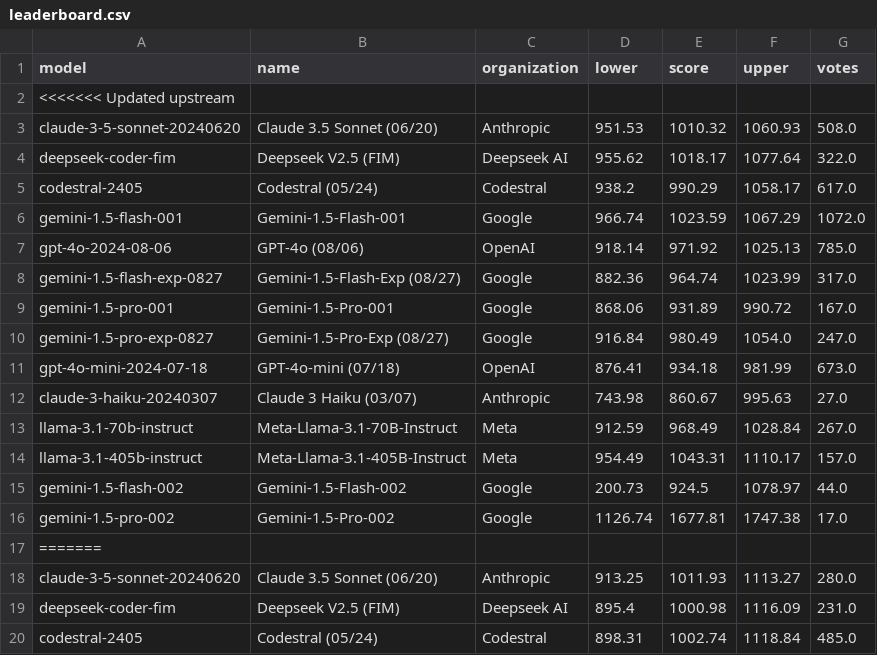
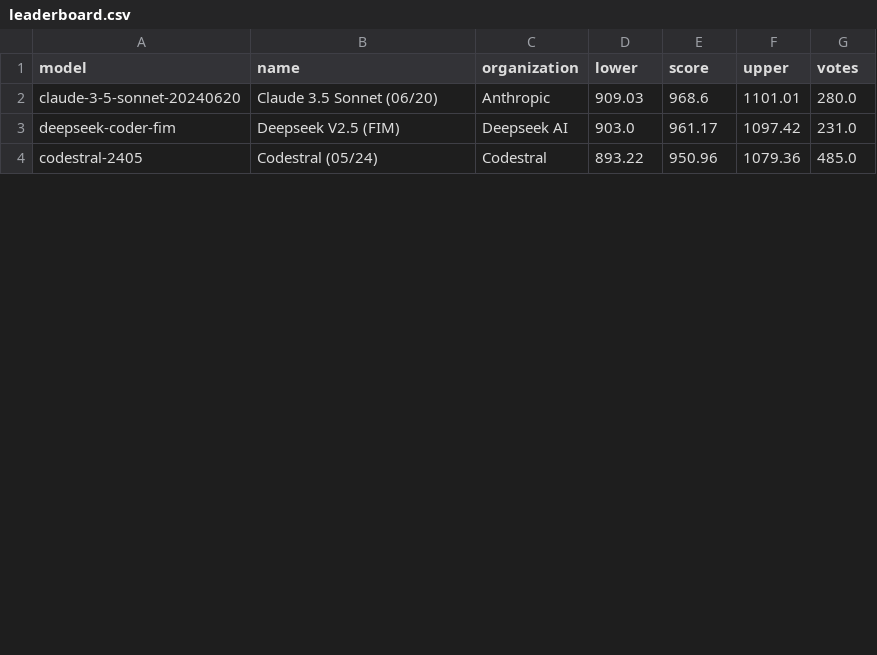
Before and after one commit to adityamittal13/copilot-arena-website, a CSV file: backend/leaderboard.csv, drawn as a sheet; only a part is shown; the diff covers the shown part only.

```diff
--- a/backend/leaderboard.csv
+++ b/backend/leaderboard.csv
@@ -1,20 +1,4 @@
 model,name,organization,lower,score,upper,votes
-<<<<<<< Updated upstream
-claude-3-5-sonnet-20240620,Claude 3.5 Sonnet (06/20),Anthropic,951.53,1010.32,1060.93,508.0
-deepseek-coder-fim,Deepseek V2.5 (FIM),Deepseek AI,955.62,1018.17,1077.64,322.0
-codestral-2405,Codestral (05/24), Codestral,938.2,990.29,1058.17,617.0
-gemini-1.5-flash-001,Gemini-1.5-Flash-001,Google,966.74,1023.59,1067.29,1072.0
-gpt-4o-2024-08-06,GPT-4o (08/06),OpenAI,918.14,971.92,1025.13,785.0
-gemini-1.5-flash-exp-0827,Gemini-1.5-Flash-Exp (08/27),Google,882.36,964.74,1023.99,317.0
-gemini-1.5-pro-001,Gemini-1.5-Pro-001,Google,868.06,931.89,990.72,167.0
-gemini-1.5-pro-exp-0827,Gemini-1.5-Pro-Exp (08/27),Google,916.84,980.49,1054.0,247.0
-gpt-4o-mini-2024-07-18,GPT-4o-mini (07/18),OpenAI,876.41,934.18,981.99,673.0
-claude-3-haiku-20240307,Claude 3 Haiku (03/07),Anthropic,743.98,860.67,995.63,27.0
-llama-3.1-70b-instruct,Meta-Llama-3.1-70B-Instruct,Meta,912.59,968.49,1028.84,267.0
-llama-3.1-405b-instruct,Meta-Llama-3.1-405B-Instruct,Meta,954.49,1043.31,1110.17,157.0
-gemini-1.5-flash-002,Gemini-1.5-Flash-002,Google,200.73,924.5,1078.97,44.0
-gemini-1.5-pro-002,Gemini-1.5-Pro-002,Google,1126.74,1677.81,1747.38,17.0
-=======
-claude-3-5-sonnet-20240620,Claude 3.5 Sonnet (06/20),Anthropic,913.25,1011.93,1113.27,280.0
-deepseek-coder-fim,Deepseek V2.5 (FIM),Deepseek AI,895.4,1000.98,1116.09,231.0
-codestral-2405,Codestral (05/24), Codestral,898.31,1002.74,1118.84,485.0
+claude-3-5-sonnet-20240620,Claude 3.5 Sonnet (06/20),Anthropic,909.03,968.6,1101.01,280.0
+deepseek-coder-fim,Deepseek V2.5 (FIM),Deepseek AI,903.0,961.17,1097.42,231.0
+codestral-2405,Codestral (05/24), Codestral,893.22,950.96,1079.36,485.0
```
Also changed, not shown: 1 removed row and 17 edited cells elsewhere in this file, backend/user_leaderboard.csv.
